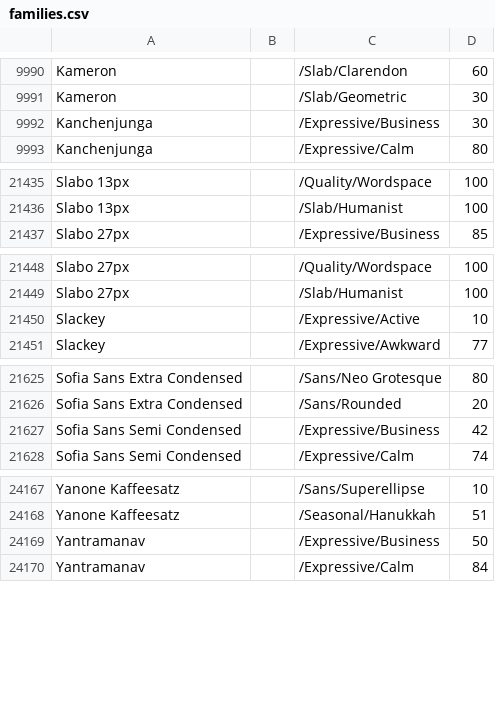
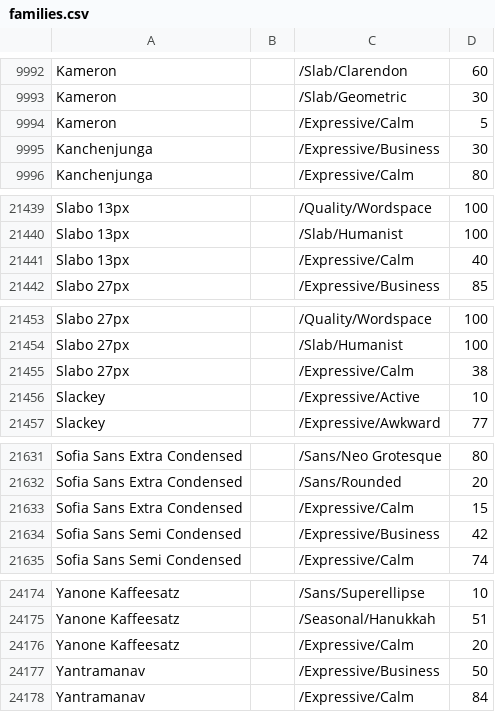
Before and after one commit to google/fonts, a CSV file: tags/all/families.csv, drawn as a sheet; only a part is shown, gaps mark what is left out; the diff covers the shown part only.

Commit message:
Update families.csv Tag Calm

```diff
--- a/tags/all/families.csv
+++ b/tags/all/families.csv
@@ -9991,2 +9993,3 @@ Kameron,,/Slab/Clarendon,60
 Kameron,,/Slab/Geometric,30
+Kameron,,/Expressive/Calm,5
 Kanchenjunga,,/Expressive/Business,30
@@ -21436,2 +21440,3 @@ Slabo 13px,,/Quality/Wordspace,100
 Slabo 13px,,/Slab/Humanist,100
+Slabo 13px,,/Expressive/Calm,40
 Slabo 27px,,/Expressive/Business,85
@@ -21449,2 +21454,3 @@ Slabo 27px,,/Quality/Wordspace,100
 Slabo 27px,,/Slab/Humanist,100
+Slabo 27px,,/Expressive/Calm,38
 Slackey,,/Expressive/Active,10
@@ -21626,2 +21632,3 @@ Sofia Sans Extra Condensed,,/Sans/Neo Grotesque,80
 Sofia Sans Extra Condensed,,/Sans/Rounded,20
+Sofia Sans Extra Condensed,,/Expressive/Calm,15
 Sofia Sans Semi Condensed,,/Expressive/Business,42
@@ -24168,2 +24175,3 @@ Yanone Kaffeesatz,,/Sans/Superellipse,10
 Yanone Kaffeesatz,,/Seasonal/Hanukkah,51
+Yanone Kaffeesatz,,/Expressive/Calm,20
 Yantramanav,,/Expressive/Business,50
```
Also changed, not shown: 4 added rows, 1 removed row and 23 edited cells elsewhere in this file.
